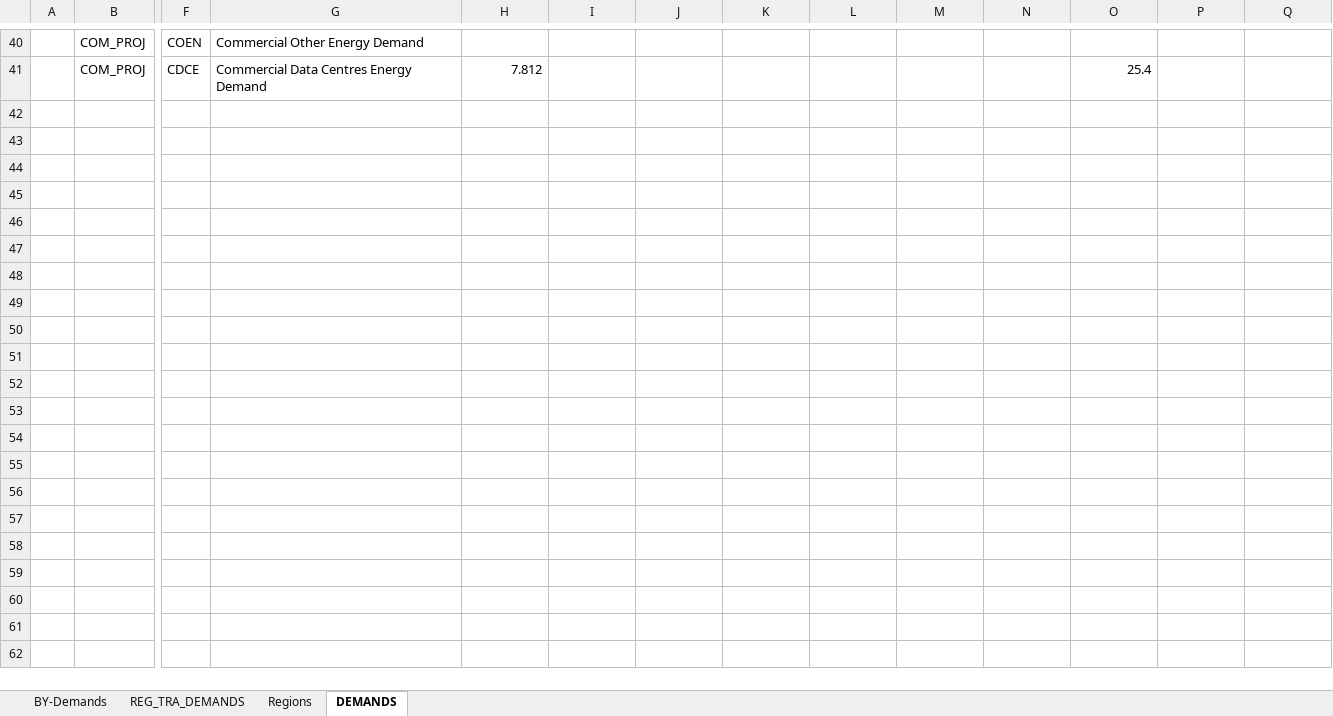
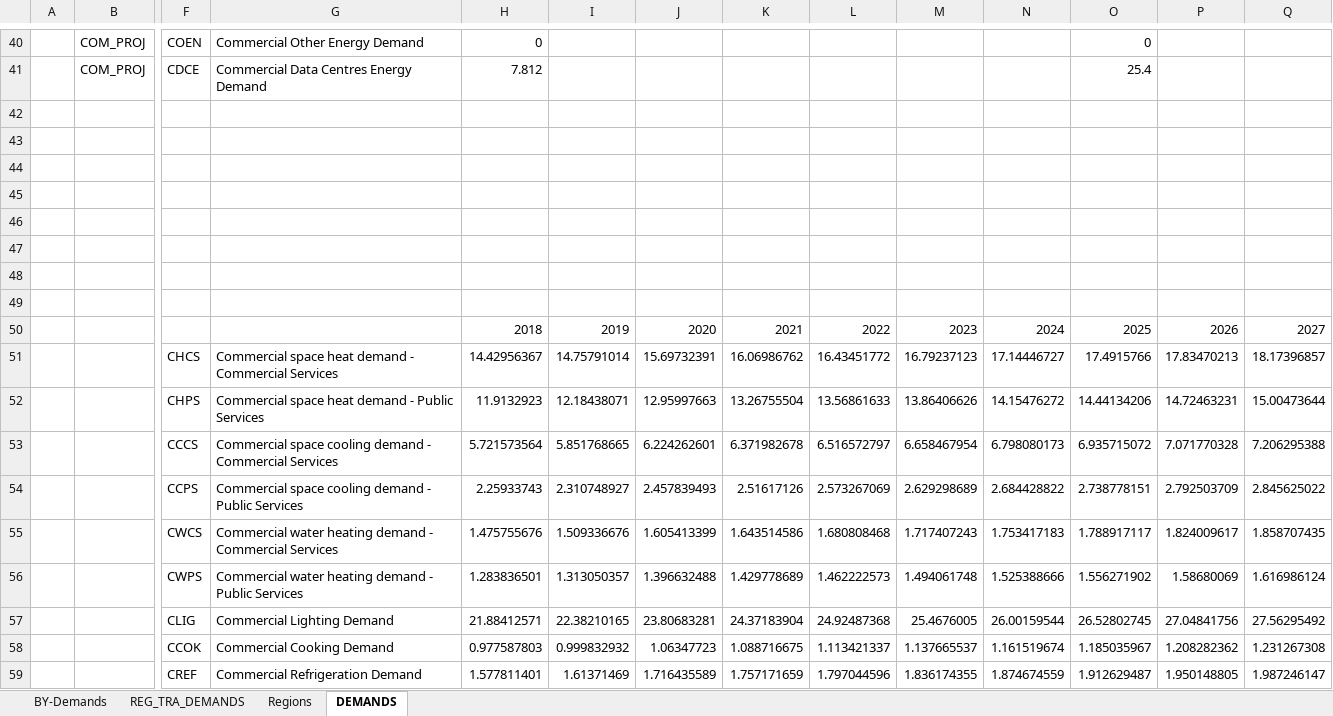
Before and after one commit to MaREI-EPMG/TIM-archived, an Excel workbook: SuppXLS/Scen_Demands_BASE.xlsx, sheet DEMANDS, drawn as a sheet; only a part is shown, gaps mark what is left out; values as stored, in another font and other column widths than the file's, no borders; rows hold the shown columns only; the diff covers the shown part only; the diff names each change by its address in the sheet, - before the commit and + after, or states it on an @@ line.

Commit message:
Use BY values for demands in 2018

```diff
--- a/SuppXLS/Scen_Demands_BASE.xlsx (sheet DEMANDS)
+++ b/SuppXLS/Scen_Demands_BASE.xlsx (sheet DEMANDS)
-H40: (empty)
+H40: 0
-O40: (empty)
+O40: 0
+row 42: (empty)
+row 43: (empty)
+row 44: (empty)
+row 45: (empty)
+row 46: (empty)
+row 47: (empty)
+row 48: (empty)
+row 49: (empty)
+row 50:  |  |  |  | 2018 | 2019 | 2020 | 2021 | 2022 | 2023 | 2024 | 2025 | 2026 | 2027
+row 51:  |  | CHCS | Commercial space heat demand - Commercial Services | 14.42956367 | 14.75791014 | 15.69732391 | 16.06986762 | 16.43451772 | 16.79237123 | 17.14446727 | 17.4915766 | 17.83470213 | 18.17396857
+row 52:  |  | CHPS | Commercial space heat demand - Public Services | 11.9132923 | 12.18438071 | 12.95997663 | 13.26755504 | 13.56861633 | 13.86406626 | 14.15476272 | 14.44134206 | 14.72463231 | 15.00473644
+row 53:  |  | CCCS | Commercial space cooling demand - Commercial Services | 5.721573564 | 5.851768665 | 6.224262601 | 6.371982678 | 6.516572797 | 6.658467954 | 6.798080173 | 6.935715072 | 7.071770328 | 7.206295388
+row 54:  |  | CCPS | Commercial space cooling demand - Public Services | 2.25933743 | 2.310748927 | 2.457839493 | 2.51617126 | 2.573267069 | 2.629298689 | 2.684428822 | 2.738778151 | 2.792503709 | 2.845625022
+row 55:  |  | CWCS | Commercial water heating demand - Commercial Services | 1.475755676 | 1.509336676 | 1.605413399 | 1.643514586 | 1.680808468 | 1.717407243 | 1.753417183 | 1.788917117 | 1.824009617 | 1.858707435
+row 56:  |  | CWPS | Commercial water heating demand - Public Services | 1.283836501 | 1.313050357 | 1.396632488 | 1.429778689 | 1.462222573 | 1.494061748 | 1.525388666 | 1.556271902 | 1.58680069 | 1.616986124
+row 57:  |  | CLIG | Commercial Lighting Demand | 21.88412571 | 22.38210165 | 23.80683281 | 24.37183904 | 24.92487368 | 25.4676005 | 26.00159544 | 26.52802745 | 27.04841756 | 27.56295492
+row 58:  |  | CCOK | Commercial Cooking Demand | 0.977587803 | 0.999832932 | 1.06347723 | 1.088716675 | 1.113421337 | 1.137665537 | 1.161519674 | 1.185035967 | 1.208282362 | 1.231267308
+row 59:  |  | CREF | Commercial Refrigeration Demand | 1.577811401 | 1.61371469 | 1.716435589 | 1.757171659 | 1.797044596 | 1.836174355 | 1.874674559 | 1.912629487 | 1.950148805 | 1.987246147
```
Also changed, not shown: 27 added rows, 11 removed rows, 15 edited cells and cell formats elsewhere in this sheet, sheet REG_TRA_DEMANDS, sheet BY-Demands, formulas that keep their value.
